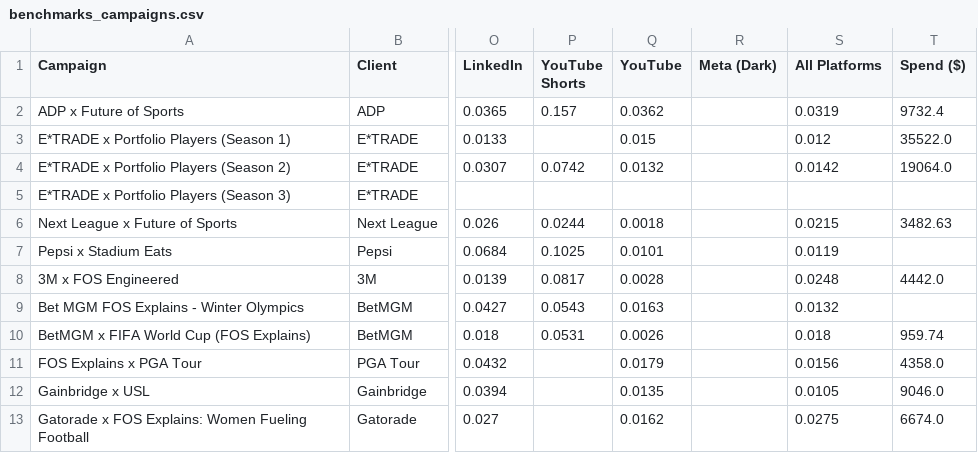
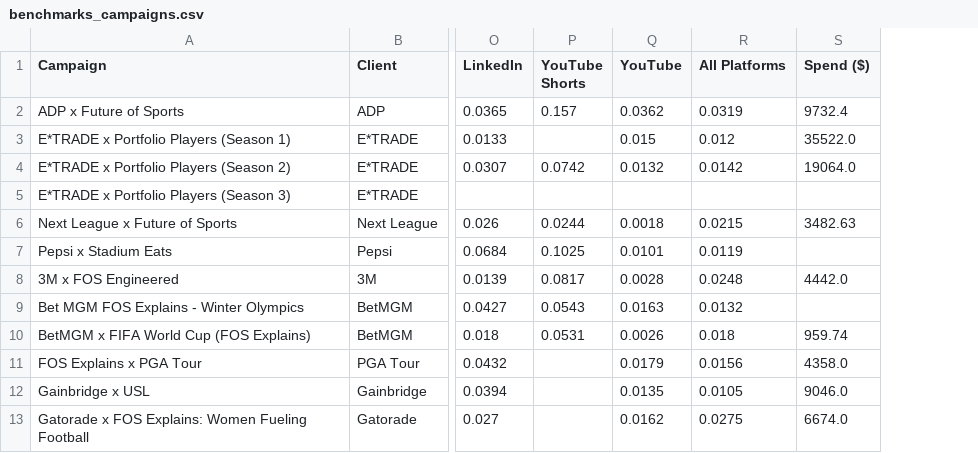
Before and after one commit to victoriadailey/campaign-tracker, a CSV file: config/benchmarks_campaigns.csv, drawn as a sheet; only a part is shown, gaps mark what is left out; the diff names each change by its address in the sheet, - before the commit and + after, or states it on an @@ line.

```diff
--- a/config/benchmarks_campaigns.csv
+++ b/config/benchmarks_campaigns.csv
-column R (Meta (Dark)), empty
```
Also changed, not shown: 4 other files.
